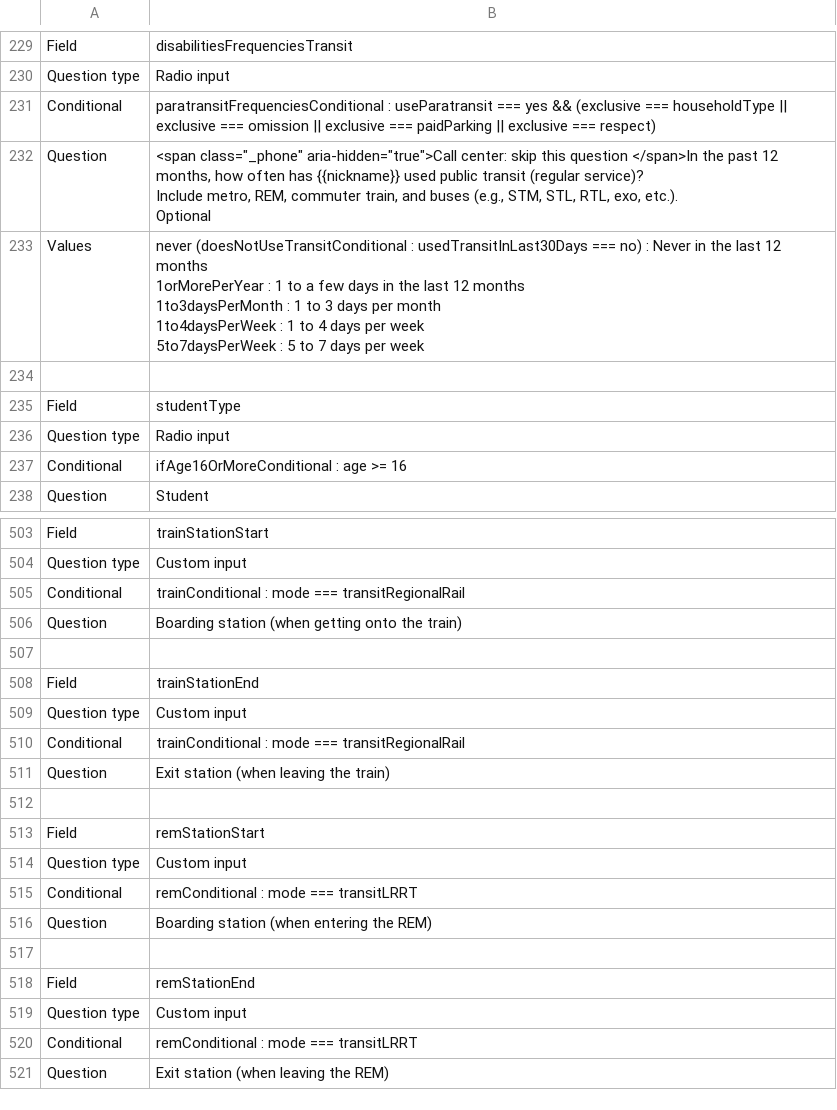
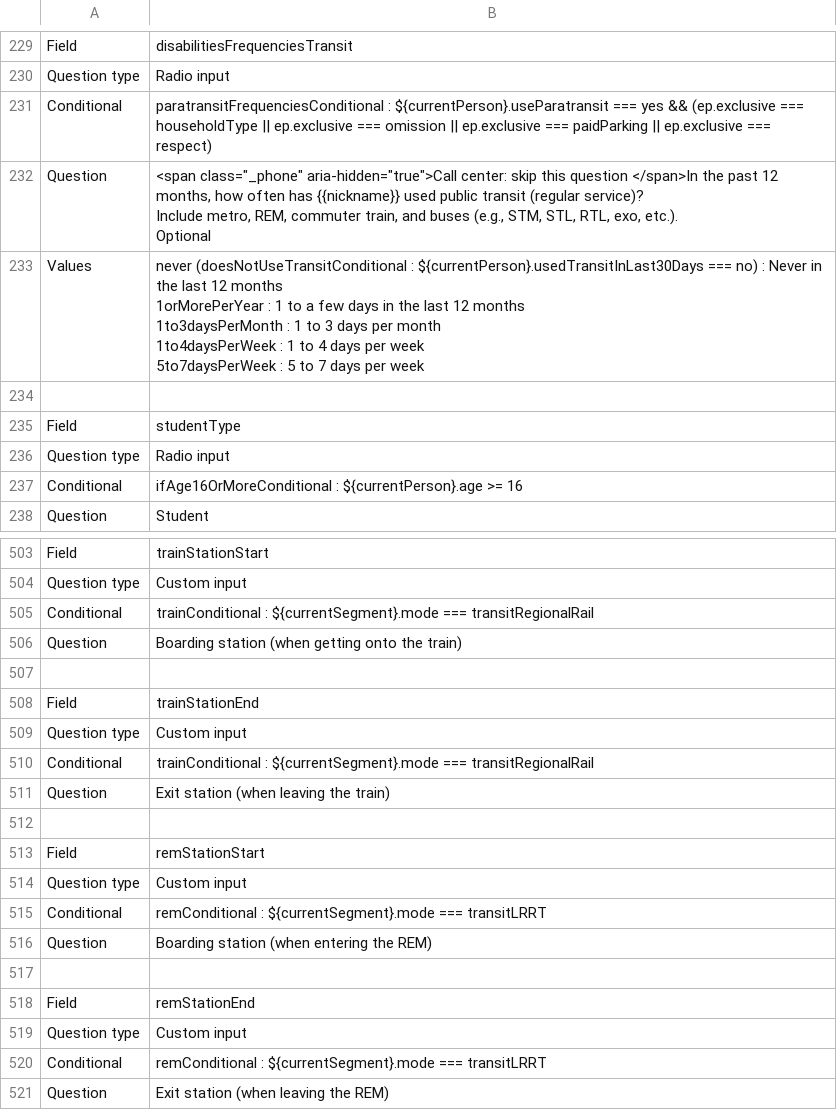
Before and after one commit to chairemobilite/od_mtl, a CSV file: survey/references/questionnaire_dictionary_en.csv, drawn as a sheet; only a part is shown, gaps mark what is left out; the diff covers the shown part only.

Commit message:
Mise à jour d'Évolution à 0.6.7
* Mise à jour de Transition
* Plusieurs mises à jour de packages
* Regénération du questionnaire

```diff
--- a/survey/references/questionnaire_dictionary_en.csv
+++ b/survey/references/questionnaire_dictionary_en.csv
@@ -348,3 +348,3 @@ Field,disabilitiesFrequenciesTransit
 Question type,Radio input
-Conditional,paratransitFrequenciesConditional : useParatransit === yes && (exclusive === householdType || exclusive === omission || exclusive === paidParking || exclusive === respect)
+Conditional,paratransitFrequenciesConditional : ${currentPerson}.useParatransit === yes && (ep.exclusive === householdType || ep.exclusive === omission || ep.exclusive === paidParking || ep.exclusive === respect)
 Question,"<span class=""_phone"" aria-hidden=""true"">Call center: skip this question  </span>In the past 12 months, how often has {{nickname}} used public transit (regular service)?
@@ -352,7 +352,7 @@ Include metro, REM, commuter train, and buses (e.g., STM, STL, RTL, exo, etc.).
 Optional"
-Values,"never (doesNotUseTransitConditional : usedTransitInLast30Days === no) : Never in the last 12 months
-1orMorePerYear : 1 to a few days in the last 12 months
-1to3daysPerMonth : 1 to 3 days per month
-1to4daysPerWeek : 1 to 4 days per week
-5to7daysPerWeek : 5 to 7 days per week"
+Values,"never (doesNotUseTransitConditional : ${currentPerson}.usedTransitInLast30Days === no) : Never in the last 12 months
+1orMorePerYear : 1 to a few days in the last 12 months
+1to3daysPerMonth : 1 to 3 days per month
+1to4daysPerWeek : 1 to 4 days per week
+5to7daysPerWeek : 5 to 7 days per week"
 ""
@@ -360,3 +360,3 @@ Field,studentType
 Question type,Radio input
-Conditional,ifAge16OrMoreConditional : age >= 16
+Conditional,ifAge16OrMoreConditional : ${currentPerson}.age >= 16
 Question,Student
@@ -700,3 +700,3 @@ Field,trainStationStart
 Question type,Custom input
-Conditional,trainConditional : mode === transitRegionalRail
+Conditional,trainConditional : ${currentSegment}.mode === transitRegionalRail
 Question,Boarding station (when getting onto the train)
@@ -705,3 +705,3 @@ Field,trainStationEnd
 Question type,Custom input
-Conditional,trainConditional : mode === transitRegionalRail
+Conditional,trainConditional : ${currentSegment}.mode === transitRegionalRail
 Question,Exit station (when leaving the train)
@@ -710,3 +710,3 @@ Field,remStationStart
 Question type,Custom input
-Conditional,remConditional : mode === transitLRRT
+Conditional,remConditional : ${currentSegment}.mode === transitLRRT
 Question,Boarding station (when entering the REM)
@@ -715,3 +715,3 @@ Field,remStationEnd
 Question type,Custom input
-Conditional,remConditional : mode === transitLRRT
+Conditional,remConditional : ${currentSegment}.mode === transitLRRT
 Question,Exit station (when leaving the REM)
```
Also changed, not shown: 65 edited cells elsewhere in this file, survey/references/questionnaire_dictionary_fr.csv, 1 other file.
